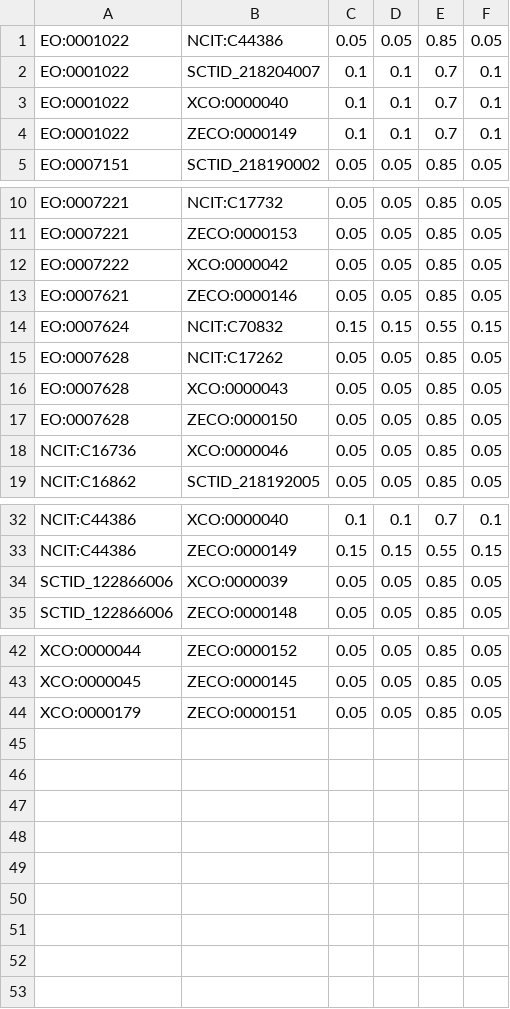
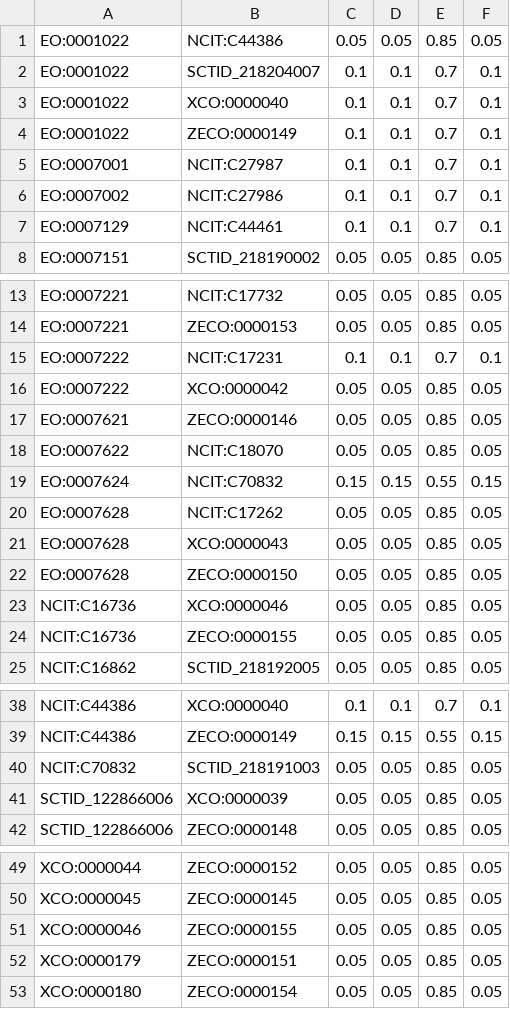
Before and after one commit to cmungall/radiation-ontology, a TSV file: probs.tsv, drawn as a sheet; only a part is shown, gaps mark what is left out; the diff names each change by its address in the sheet, - before the commit and + after, or states it on an @@ line.

```diff
--- a/probs.tsv
+++ b/probs.tsv
+row 5: EO:0007001 | NCIT:C27987 | 0.1 | 0.1 | 0.7 | 0.1
+row 6: EO:0007002 | NCIT:C27986 | 0.1 | 0.1 | 0.7 | 0.1
+row 7: EO:0007129 | NCIT:C44461 | 0.1 | 0.1 | 0.7 | 0.1
+row 15: EO:0007222 | NCIT:C17231 | 0.1 | 0.1 | 0.7 | 0.1
+row 18: EO:0007622 | NCIT:C18070 | 0.05 | 0.05 | 0.85 | 0.05
+row 24: NCIT:C16736 | ZECO:0000155 | 0.05 | 0.05 | 0.85 | 0.05
+row 40: NCIT:C70832 | SCTID_218191003 | 0.05 | 0.05 | 0.85 | 0.05
+row 51: XCO:0000046 | ZECO:0000155 | 0.05 | 0.05 | 0.85 | 0.05
+row 53: XCO:0000180 | ZECO:0000154 | 0.05 | 0.05 | 0.85 | 0.05
```
Also changed, not shown: 20 other files.
